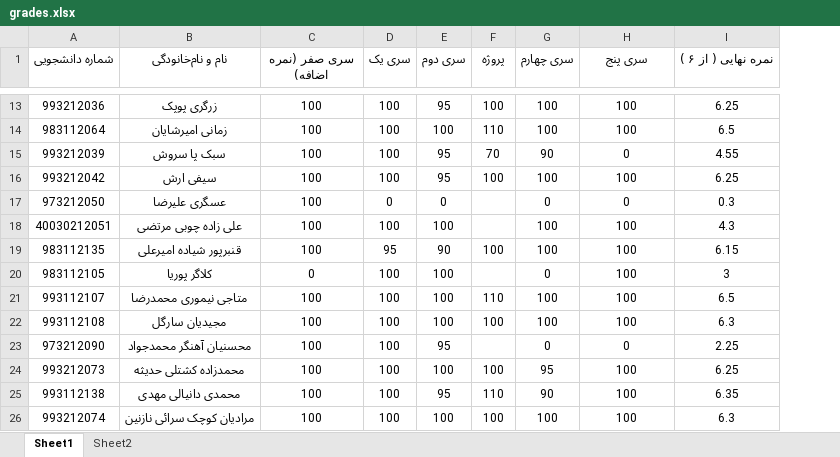
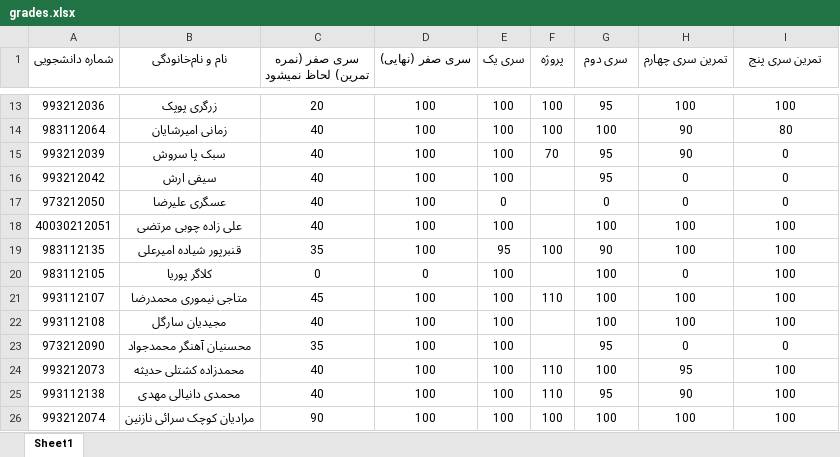
Before and after one commit to formal-languages-and-automata-theory/Grades, an Excel workbook: grades.xlsx, sheet Sheet1, drawn as a sheet; only a part is shown, gaps mark what is left out; values as stored, in another font and other column widths than the file's, no borders; conditional formats and table styles not drawn; removed rows and columns are numbered as before the commit, all else as after; the diff covers the shown part only; the diff names each change by its address in the sheet, - before the commit and + after, or states it on an @@ line.

Commit message:
آپدیت نهایی نمرات

```diff
--- a/grades.xlsx (sheet Sheet1)
+++ b/grades.xlsx (sheet Sheet1)
-sheet tab: Sheet2
+column C (سری صفر (نمره تمرین) لحاظ نمیشود), rows 13-26: 20 | 40 | 40 | 40 | 40 | 40 | 35 | 0 | 45 | 40 | 35 | 40 | 40 | 90
-column E (سری دوم), rows 13-26: 95 | 100 | 95 | 95 | 0 | 100 | 90 | 100 | 100 | 100 | 95 | 100 | 95 | 100
-D1: سری صفر (نمره اضافه)
+D1: سری صفر (نهایی)
-G1: سری چهارم
+G1: سری دوم
-H1: سری پنج
+H1: تمرین سری چهارم
-I1: نمره نهایی ( از ۶ )
+I1: تمرین سری پنج
-G13 (سری دوم): 100
+G13 (سری دوم): 95
-I13 (تمرین سری پنج): 6.25
+I13 (تمرین سری پنج): 100
-F14 (پروژه): 110
+F14 (پروژه): 100
-H14 (تمرین سری چهارم): 100
+H14 (تمرین سری چهارم): 90
-I14 (تمرین سری پنج): 6.5
+I14 (تمرین سری پنج): 80
-G15 (سری دوم): 90
+G15 (سری دوم): 95
-H15 (تمرین سری چهارم): 0
+H15 (تمرین سری چهارم): 90
-I15 (تمرین سری پنج): 4.55
+I15 (تمرین سری پنج): 0
-F16 (پروژه): 100
+F16 (پروژه): (empty)
-G16 (سری دوم): 100
+G16 (سری دوم): 95
-H16 (تمرین سری چهارم): 100
+H16 (تمرین سری چهارم): 0
-I16 (تمرین سری پنج): 6.25
+I16 (تمرین سری پنج): 0
-I17 (تمرین سری پنج): 0.3
+I17 (تمرین سری پنج): 0
-I18 (تمرین سری پنج): 4.3
+I18 (تمرین سری پنج): 100
-G19 (سری دوم): 100
+G19 (سری دوم): 90
-I19 (تمرین سری پنج): 6.15
+I19 (تمرین سری پنج): 100
-G20 (سری دوم): 0
+G20 (سری دوم): 100
-H20 (تمرین سری چهارم): 100
+H20 (تمرین سری چهارم): 0
-I20 (تمرین سری پنج): 3
+I20 (تمرین سری پنج): 100
-I21 (تمرین سری پنج): 6.5
+I21 (تمرین سری پنج): 100
-F22 (پروژه): 100
+F22 (پروژه): (empty)
-I22 (تمرین سری پنج): 6.3
+I22 (تمرین سری پنج): 100
-G23 (سری دوم): 0
+G23 (سری دوم): 95
-I23 (تمرین سری پنج): 2.25
+I23 (تمرین سری پنج): 0
-F24 (پروژه): 100
+F24 (پروژه): 110
-G24 (سری دوم): 95
+G24 (سری دوم): 100
-H24 (تمرین سری چهارم): 100
+H24 (تمرین سری چهارم): 95
-I24 (تمرین سری پنج): 6.25
+I24 (تمرین سری پنج): 100
-G25 (سری دوم): 90
+G25 (سری دوم): 95
-H25 (تمرین سری چهارم): 100
+H25 (تمرین سری چهارم): 90
-I25 (تمرین سری پنج): 6.35
+I25 (تمرین سری پنج): 100
-I26 (تمرین سری پنج): 6.3
+I26 (تمرین سری پنج): 100
```
Also changed, not shown: 2 removed rows and 43 edited cells elsewhere in this sheet, formulas that keep their value.
